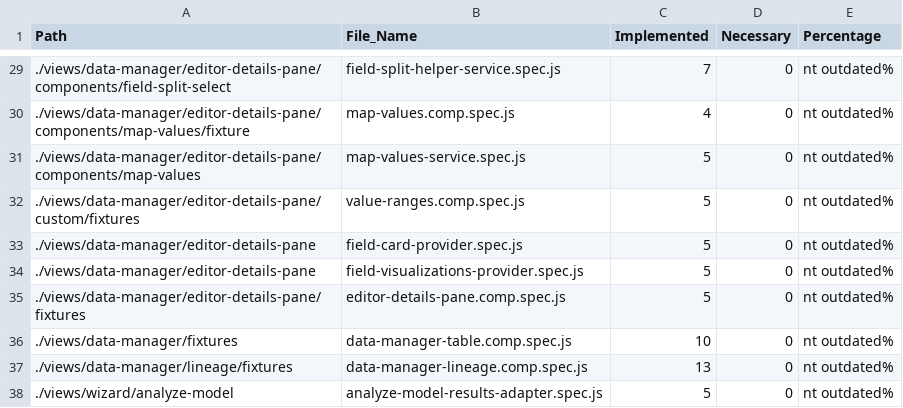
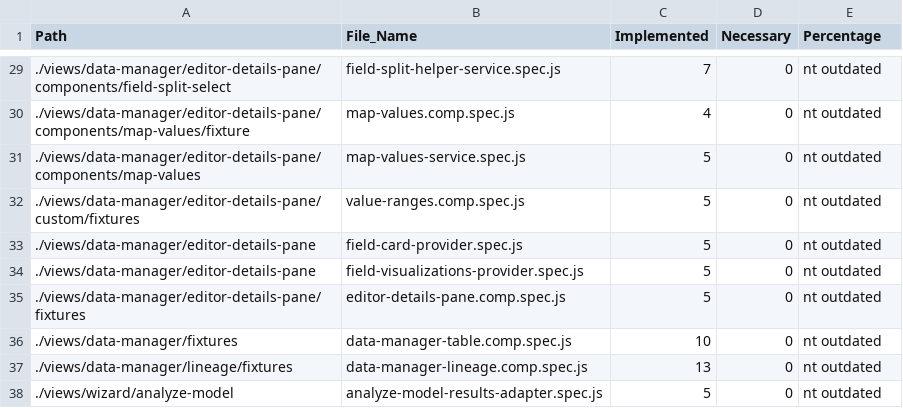
Before and after one commit to SebastianKristof/client-test-coverage, a CSV file: tests_stats.csv, drawn as a sheet; only a part is shown, gaps mark what is left out; the diff covers the shown part only.

```diff
--- a/tests_stats.csv
+++ b/tests_stats.csv
@@ -29,10 +29,10 @@ Path,File_Name,Implemented,Necessary,Percentage
-./views/data-manager/editor-details-pane/components/field-split-select,field-split-helper-service.spec.js,7,0,nt outdated%
-./views/data-manager/editor-details-pane/components/map-values/fixture,map-values.comp.spec.js,4,0,nt outdated%
-./views/data-manager/editor-details-pane/components/map-values,map-values-service.spec.js,5,0,nt outdated%
-./views/data-manager/editor-details-pane/custom/fixtures,value-ranges.comp.spec.js,5,0,nt outdated%
-./views/data-manager/editor-details-pane,field-card-provider.spec.js,5,0,nt outdated%
-./views/data-manager/editor-details-pane,field-visualizations-provider.spec.js,5,0,nt outdated%
-./views/data-manager/editor-details-pane/fixtures,editor-details-pane.comp.spec.js,5,0,nt outdated%
-./views/data-manager/fixtures,data-manager-table.comp.spec.js,10,0,nt outdated%
-./views/data-manager/lineage/fixtures,data-manager-lineage.comp.spec.js,13,0,nt outdated%
-./views/wizard/analyze-model,analyze-model-results-adapter.spec.js,5,0,nt outdated%
+./views/data-manager/editor-details-pane/components/field-split-select,field-split-helper-service.spec.js,7,0,nt outdated
+./views/data-manager/editor-details-pane/components/map-values/fixture,map-values.comp.spec.js,4,0,nt outdated
+./views/data-manager/editor-details-pane/components/map-values,map-values-service.spec.js,5,0,nt outdated
+./views/data-manager/editor-details-pane/custom/fixtures,value-ranges.comp.spec.js,5,0,nt outdated
+./views/data-manager/editor-details-pane,field-card-provider.spec.js,5,0,nt outdated
+./views/data-manager/editor-details-pane,field-visualizations-provider.spec.js,5,0,nt outdated
+./views/data-manager/editor-details-pane/fixtures,editor-details-pane.comp.spec.js,5,0,nt outdated
+./views/data-manager/fixtures,data-manager-table.comp.spec.js,10,0,nt outdated
+./views/data-manager/lineage/fixtures,data-manager-lineage.comp.spec.js,13,0,nt outdated
+./views/wizard/analyze-model,analyze-model-results-adapter.spec.js,5,0,nt outdated
```
Also changed, not shown: 1 added row, 1 removed row and 26 edited cells elsewhere in this file, tests_tests.csv, 1 other file.
